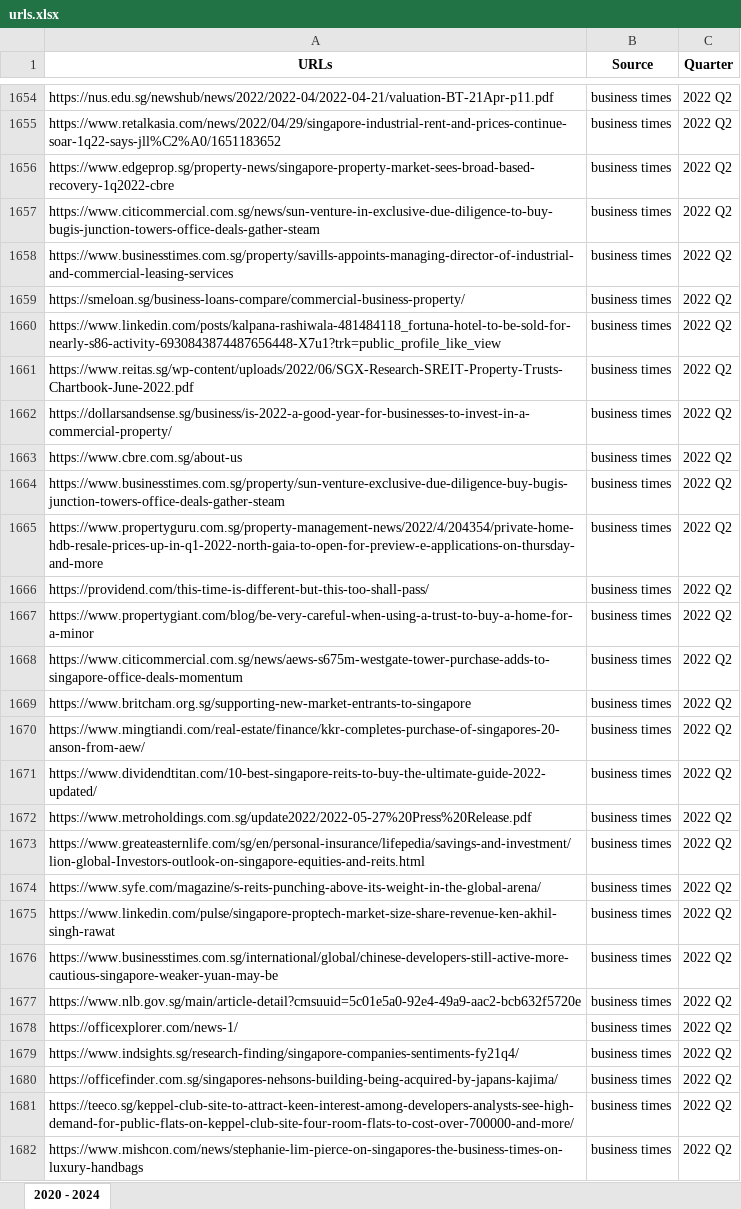
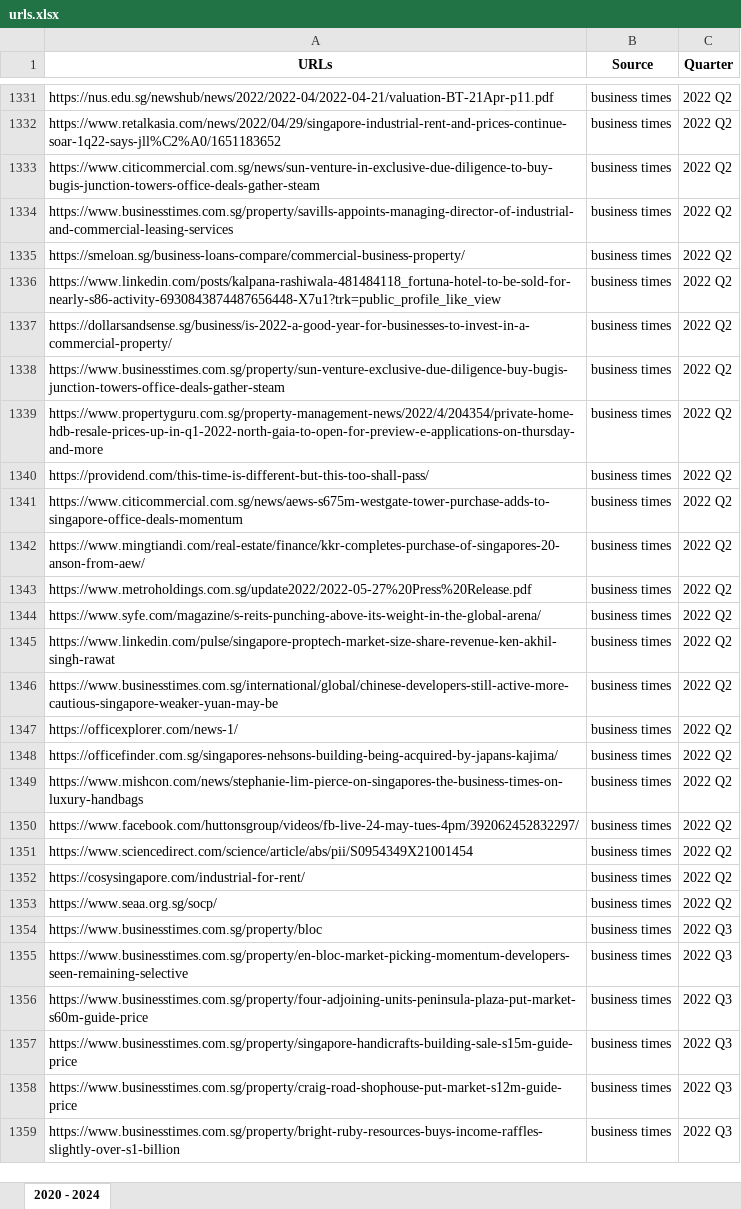
Before and after one commit to loowenwen/jtc-market-sentiments, an Excel workbook: urls.xlsx, sheet 2020 - 2024, drawn as a sheet; only a part is shown, gaps mark what is left out; the shorter side is filled out with more unchanged rows; values as stored, in another font and other column widths than the file's, no borders; the diff covers the shown part only; the diff names each change by its address in the sheet, - before the commit and + after, or states it on an @@ line.

```diff
--- a/urls.xlsx (sheet 2020 - 2024)
+++ b/urls.xlsx (sheet 2020 - 2024)
-row 1656: https://www.edgeprop.sg/property-news/singapore-property-market-sees-broad-based-recovery-1q2022-cbre | business times | 2022 Q2
-row 1661: https://www.reitas.sg/wp-content/uploads/2022/06/SGX-Research-SREIT-Property-Trusts-Chartbook-June-2022.pdf | business times | 2022 Q2
-row 1663: https://www.cbre.com.sg/about-us | business times | 2022 Q2
-row 1667: https://www.propertygiant.com/blog/be-very-careful-when-using-a-trust-to-buy-a-home-for-a-minor | business times | 2022 Q2
-row 1669: https://www.britcham.org.sg/supporting-new-market-entrants-to-singapore | business times | 2022 Q2
-row 1671: https://www.dividendtitan.com/10-best-singapore-reits-to-buy-the-ultimate-guide-2022-updated/ | business times | 2022 Q2
-row 1673: https://www.greateasternlife.com/sg/en/personal-insurance/lifepedia/savings-and-investment/lion-global-Investors-outlook-on-singapore-equities-and-reits.html | business times | 2022 Q2
-row 1677: https://www.nlb.gov.sg/main/article-detail?cmsuuid=5c01e5a0-92e4-49a9-aac2-bcb632f5720e | business times | 2022 Q2
-row 1679: https://www.indsights.sg/research-finding/singapore-companies-sentiments-fy21q4/ | business times | 2022 Q2
-row 1681: https://teeco.sg/keppel-club-site-to-attract-keen-interest-among-developers-analysts-see-high-demand-for-public-flats-on-keppel-club-site-four-room-flats-to-cost-over-700000-and-more/ | business times | 2022 Q2
```
Also changed, not shown: 389 removed rows elsewhere in this sheet, 1 other file.
